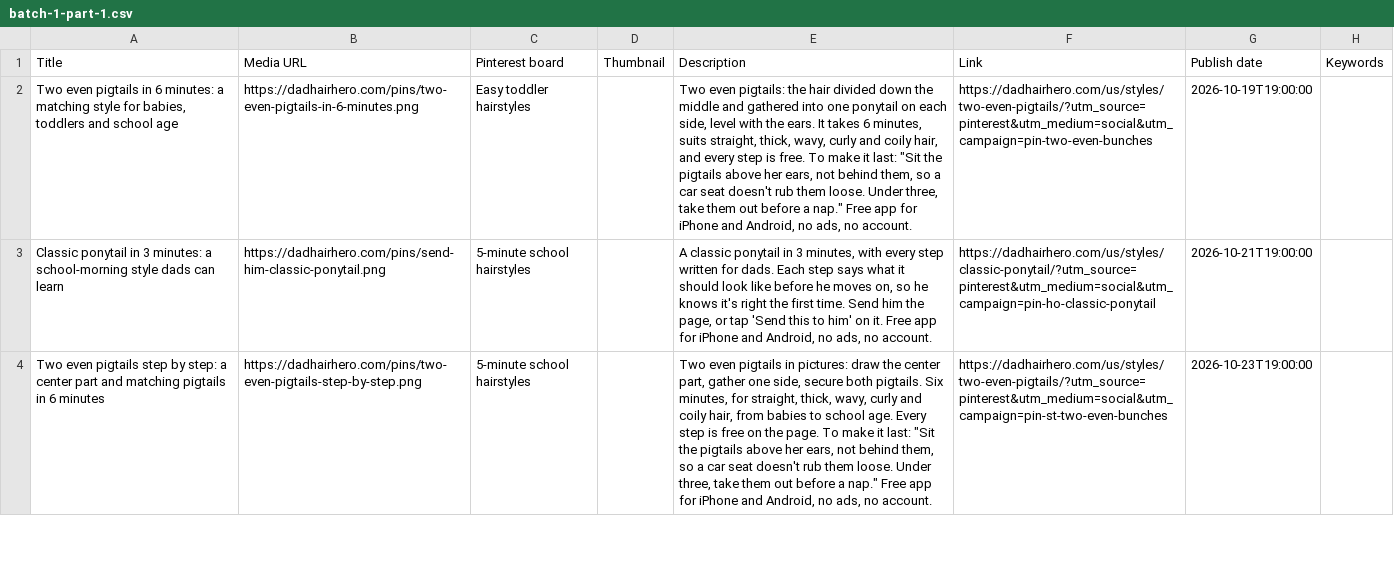
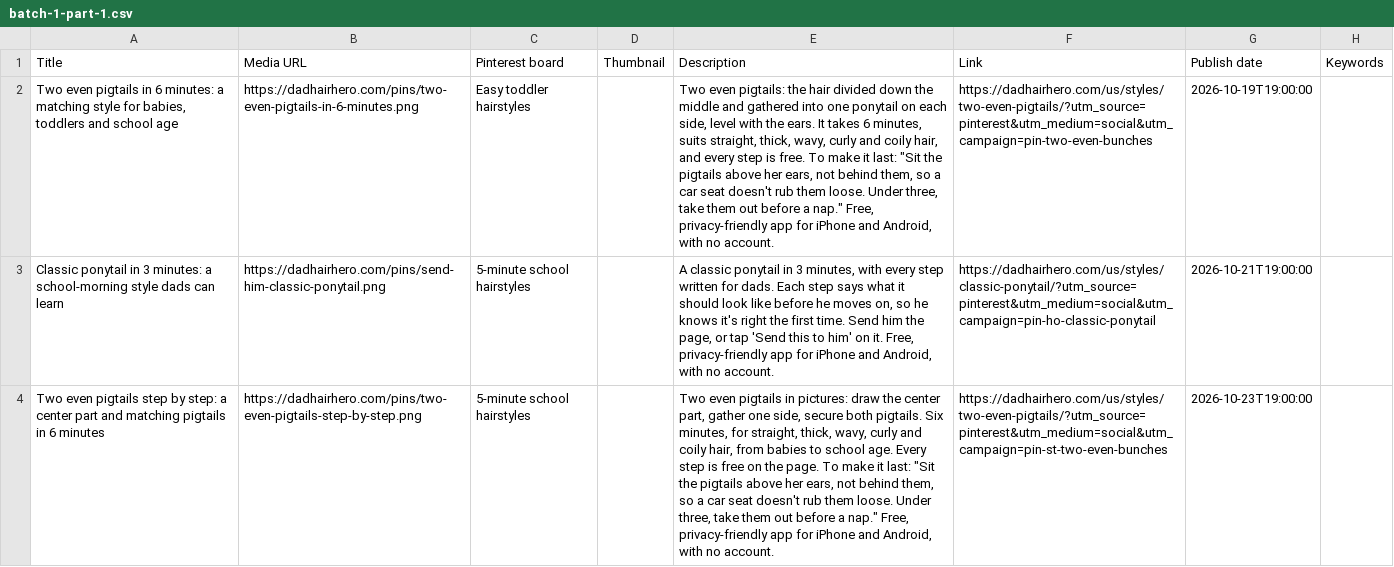
Before and after one commit to martinmick91-glitch/dadhairhero-site, a CSV file: pins/batch-1-part-1.csv, drawn as a sheet; only a part is shown; the diff covers the shown part only; the diff names each change by its address in the sheet, - before the commit and + after, or states it on an @@ line.

```diff
--- a/pins/batch-1-part-1.csv
+++ b/pins/batch-1-part-1.csv
-E2 (Description): …a nap." Free app for iPhone and Android, no ads, no account.
+E2 (Description): …a nap." Free, privacy-friendly app for iPhone and Android, with no account.
-E3 (Description): …on it. Free app for iPhone and Android, no ads, no account.
+E3 (Description): …on it. Free, privacy-friendly app for iPhone and Android, with no account.
-E4 (Description): …a nap." Free app for iPhone and Android, no ads, no account.
+E4 (Description): …a nap." Free, privacy-friendly app for iPhone and Android, with no account.
```
Also changed, not shown: 9 edited cells elsewhere in this file, pins/batch-1-part-2.csv, pins/christmas.csv, 7 other files.
